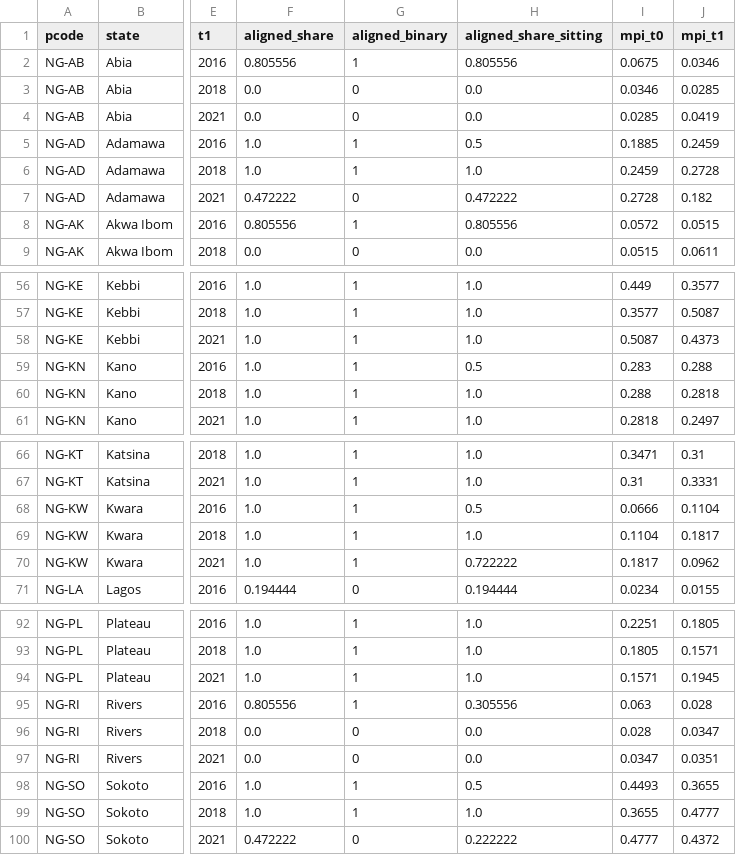
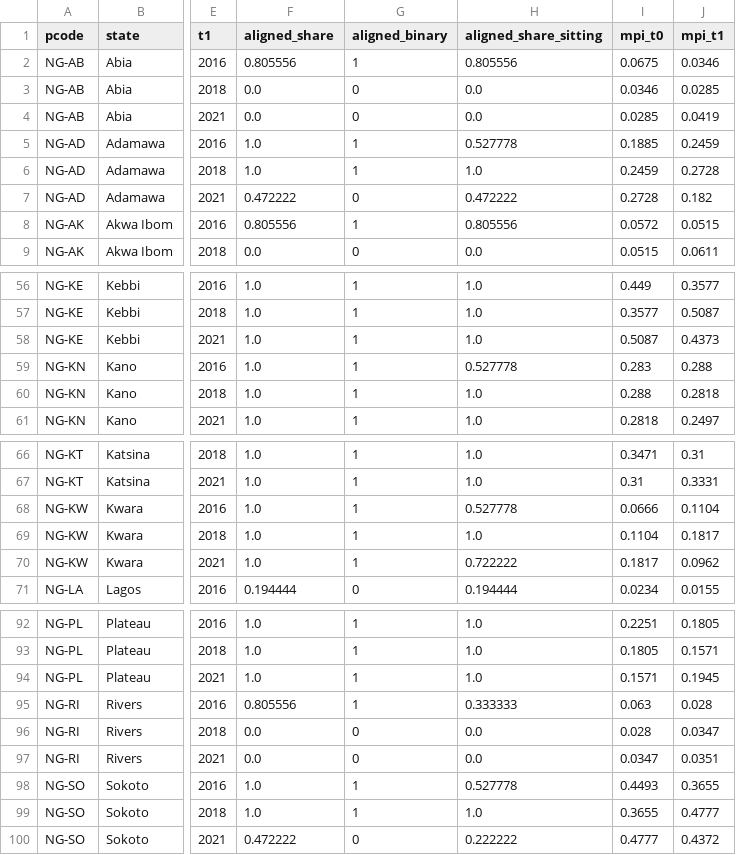
Before and after one commit to batestguy/NigeriaEquityAtlas-Tableau, a CSV file: data/processed/party_alignment_panel.csv, drawn as a sheet; only a part is shown, gaps mark what is left out; the diff names each change by its address in the sheet, - before the commit and + after, or states it on an @@ line.

```diff
--- a/data/processed/party_alignment_panel.csv
+++ b/data/processed/party_alignment_panel.csv
-H5 (aligned_share_sitting): 0.5
+H5 (aligned_share_sitting): 0.527778
-H59 (aligned_share_sitting): 0.5
+H59 (aligned_share_sitting): 0.527778
-H68 (aligned_share_sitting): 0.5
+H68 (aligned_share_sitting): 0.527778
-H95 (aligned_share_sitting): 0.305556
+H95 (aligned_share_sitting): 0.333333
-H98 (aligned_share_sitting): 0.5
+H98 (aligned_share_sitting): 0.527778
```
Also changed, not shown: data/processed/party_alignment_result.csv, data/reference/governor_defections.csv, 8 other files.
